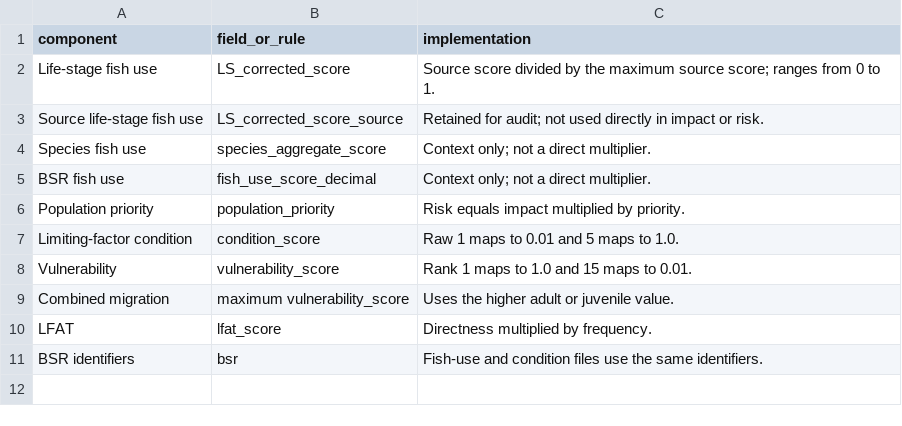
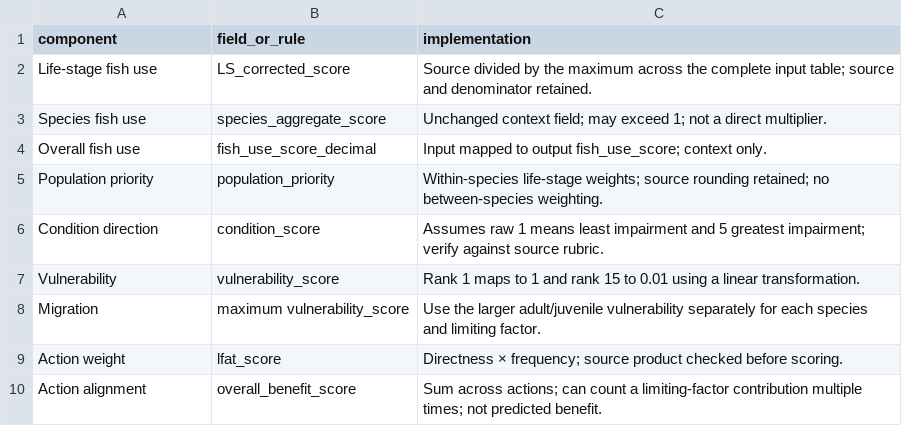
Before and after one commit to atdunwoody/atlas_lvl1-2_scoring_webapp, a CSV file: data/outputs/QC/assumptions_for_review.csv, drawn as a sheet.

```diff
--- a/data/outputs/QC/assumptions_for_review.csv
+++ b/data/outputs/QC/assumptions_for_review.csv
@@ -1,11 +1,10 @@
 component,field_or_rule,implementation
-Life-stage fish use,LS_corrected_score,Source score divided by the maximum source score; ranges from 0 to 1.
-Source life-stage fish use,LS_corrected_score_source,Retained for audit; not used directly in impact or risk.
-Species fish use,species_aggregate_score,Context only; not a direct multiplier.
-BSR fish use,fish_use_score_decimal,Context only; not a direct multiplier.
-Population priority,population_priority,Risk equals impact multiplied by priority.
-Limiting-factor condition,condition_score,Raw 1 maps to 0.01 and 5 maps to 1.0.
-Vulnerability,vulnerability_score,Rank 1 maps to 1.0 and 15 maps to 0.01.
-Combined migration,maximum vulnerability_score,Uses the higher adult or juvenile value.
-LFAT,lfat_score,Directness multiplied by frequency.
-BSR identifiers,bsr,Fish-use and condition files use the same identifiers.
+Life-stage fish use,LS_corrected_score,Source divided by the maximum across the complete input table; source and denominator retained.
+Species fish use,species_aggregate_score,Unchanged context field; may exceed 1; not a direct multiplier.
+Overall fish use,fish_use_score_decimal,Input mapped to output fish_use_score; context only.
+Population priority,population_priority,Within-species life-stage weights; source rounding retained; no between-species weighting.
+Condition direction,condition_score,Assumes raw 1 means least impairment and 5 greatest impairment; verify against source rubric.
+Vulnerability,vulnerability_score,Rank 1 maps to 1 and rank 15 to 0.01 using a linear transformation.
+Migration,maximum vulnerability_score,Use the larger adult/juvenile vulnerability separately for each species and limiting factor.
+Action weight,lfat_score,Directness × frequency; source product checked before scoring.
+Action alignment,overall_benefit_score,Sum across actions; can count a limiting-factor contribution multiple times; not predicted benefit.
```
Also changed, not shown: data/outputs/QC/bsr_identifiers_for_review.csv, data/outputs/action_scores.csv, 18 other files.
